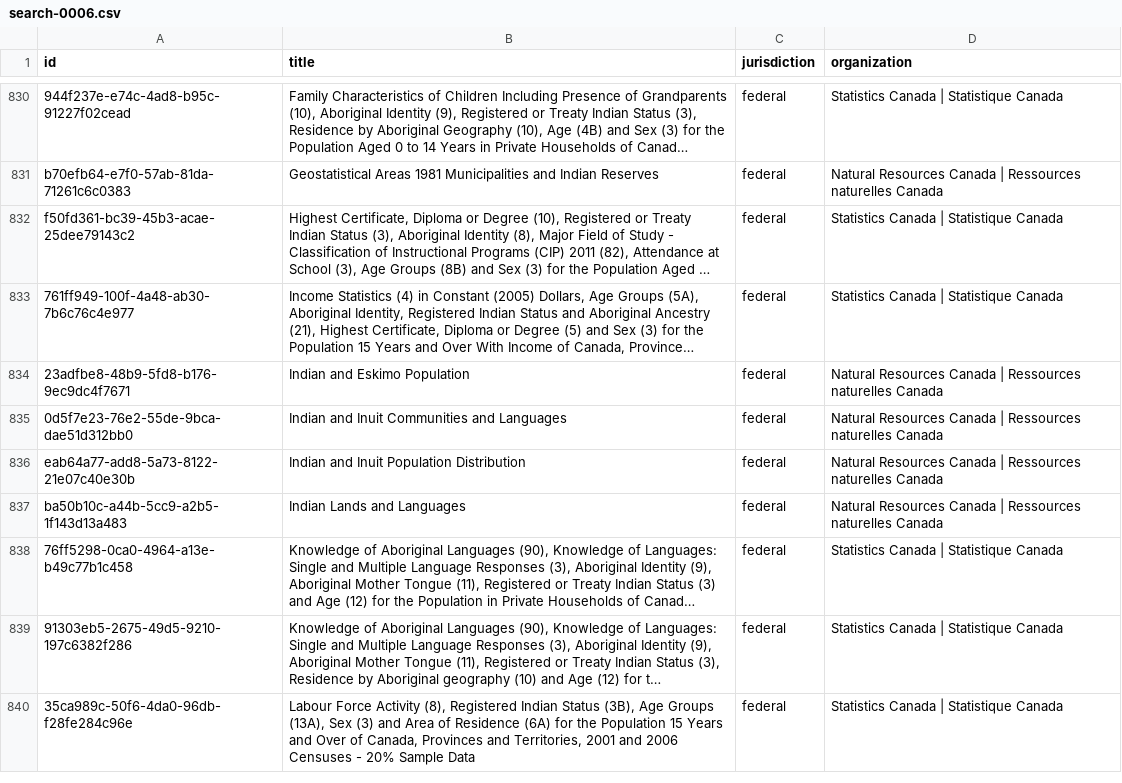
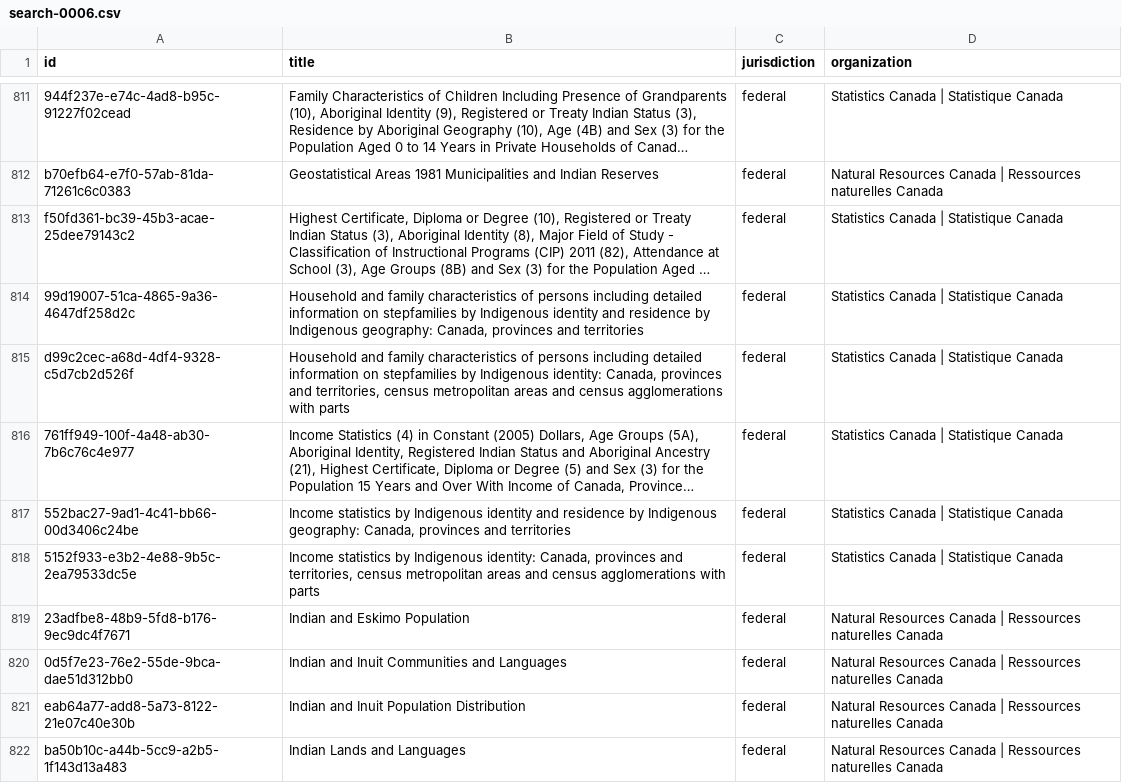
Before and after one commit to environment-health/fndat, a CSV file: data/data-search/search-0006.csv, drawn as a sheet; only a part is shown, gaps mark what is left out; the shorter side is filled out with more unchanged rows; long unchanged cells end in …; the diff covers the shown part only; the diff names each change by its address in the sheet, - before the commit and + after, or states it on an @@ line.

Commit message:
add search terms

```diff
--- a/data/data-search/search-0006.csv
+++ b/data/data-search/search-0006.csv
+row 814: 99d19007-51ca-4865-9a36-4647df258d2c | Household and family characteristics of persons including detailed information on stepfamilies by Indigenous identity and residence by Indigenous geography: Canada, provinces and territories | federal | Statistics Canada | Statistique Canada
+row 815: d99c2cec-a68d-4df4-9328-c5d7cb2d526f | Household and family characteristics of persons including detailed information on stepfamilies by Indigenous identity: Canada, provinces and territories, census metropolitan areas and census agglomerations with parts | federal | Statistics Canada | Statistique Canada
+row 817: 552bac27-9ad1-4c41-bb66-00d3406c24be | Income statistics by Indigenous identity and residence by Indigenous geography: Canada, provinces and territories | federal | Statistics Canada | Statistique Canada
+row 818: 5152f933-e3b2-4e88-9b5c-2ea79533dc5e | Income statistics by Indigenous identity: Canada, provinces and territories, census metropolitan areas and census agglomerations with parts | federal | Statistics Canada | Statistique Canada
```
Also changed, not shown: 17 added rows and 21 removed rows elsewhere in this file, data/data-search/search-0001.csv, data/data-search/search-0003.csv, 11 other files.
